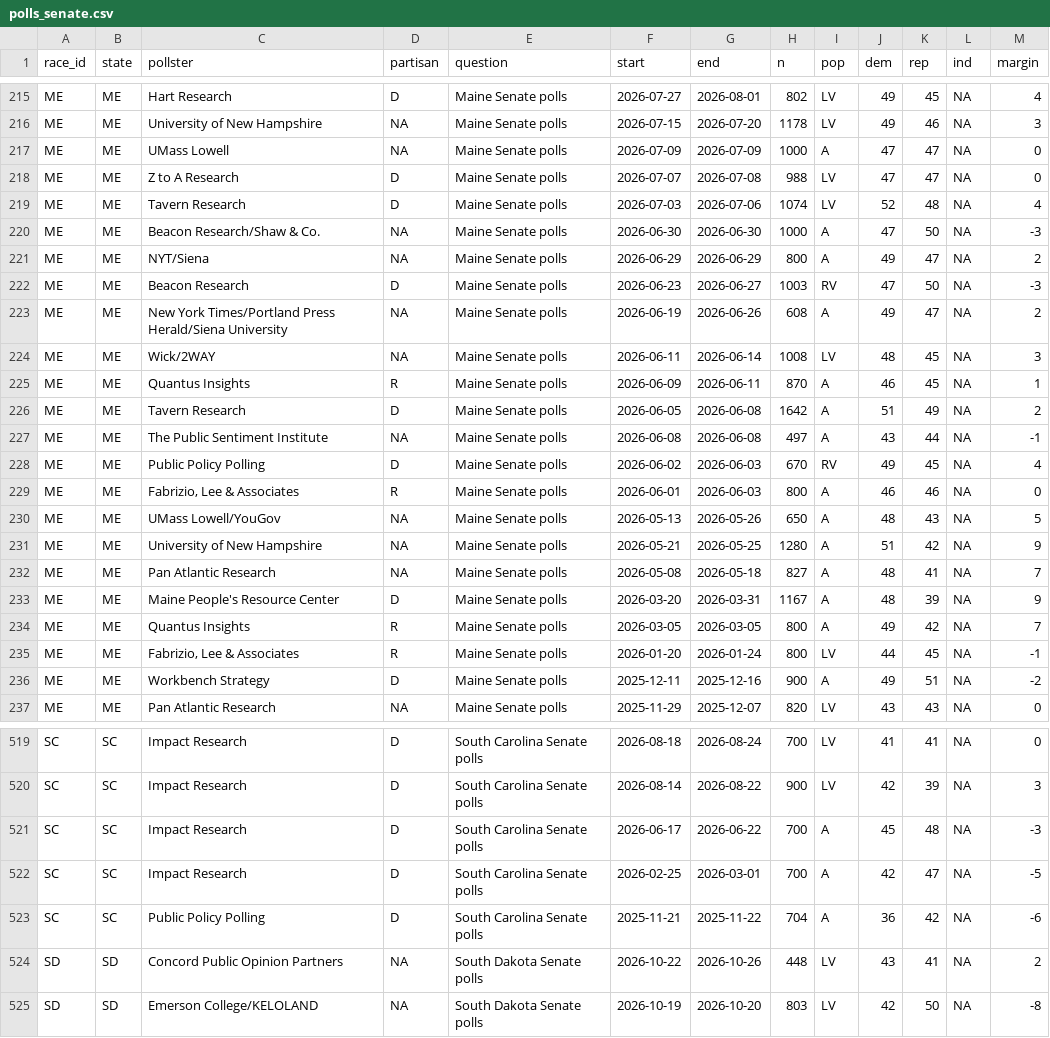
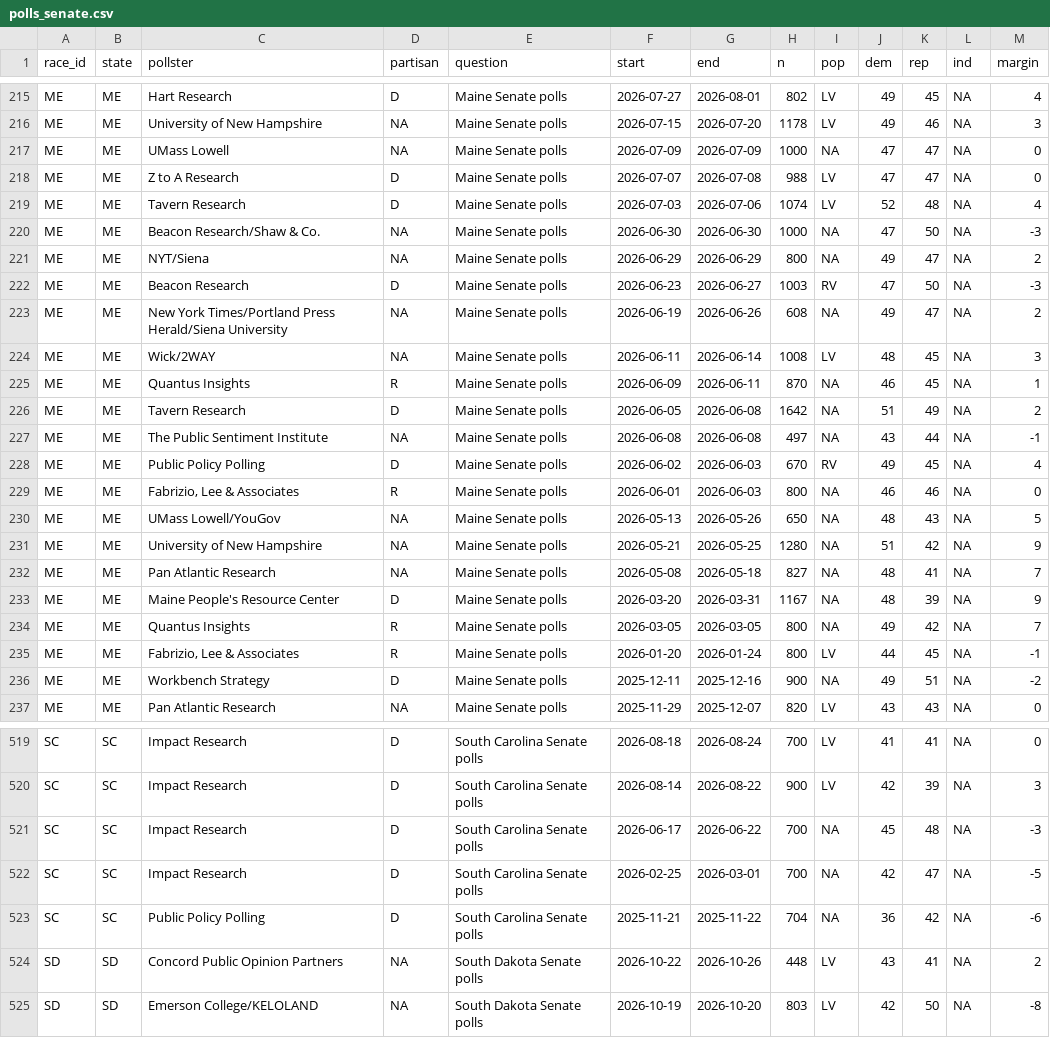
Before and after one commit to JuanMiguel01/pronostico-intermedias-2026, a CSV file: data/frozen/polls_senate.csv, drawn as a sheet; only a part is shown, gaps mark what is left out; the diff covers the shown part only.

```diff
--- a/data/frozen/polls_senate.csv
+++ b/data/frozen/polls_senate.csv
@@ -216,22 +216,22 @@ ME,ME,Hart Research,D,Maine Senate polls,2026-07-27,2026-08-01,802,LV,49,45,NA,4
 ME,ME,University of New Hampshire,NA,Maine Senate polls,2026-07-15,2026-07-20,1178,LV,49,46,NA,3
-ME,ME,UMass Lowell,NA,Maine Senate polls,2026-07-09,2026-07-09,1000,A,47,47,NA,0
+ME,ME,UMass Lowell,NA,Maine Senate polls,2026-07-09,2026-07-09,1000,NA,47,47,NA,0
 ME,ME,Z to A Research,D,Maine Senate polls,2026-07-07,2026-07-08,988,LV,47,47,NA,0
 ME,ME,Tavern Research,D,Maine Senate polls,2026-07-03,2026-07-06,1074,LV,52,48,NA,4
-ME,ME,Beacon Research/Shaw & Co.,NA,Maine Senate polls,2026-06-30,2026-06-30,1000,A,47,50,NA,-3
-ME,ME,NYT/Siena,NA,Maine Senate polls,2026-06-29,2026-06-29,800,A,49,47,NA,2
+ME,ME,Beacon Research/Shaw & Co.,NA,Maine Senate polls,2026-06-30,2026-06-30,1000,NA,47,50,NA,-3
+ME,ME,NYT/Siena,NA,Maine Senate polls,2026-06-29,2026-06-29,800,NA,49,47,NA,2
 ME,ME,Beacon Research,D,Maine Senate polls,2026-06-23,2026-06-27,1003,RV,47,50,NA,-3
-ME,ME,New York Times/Portland Press Herald/Siena University,NA,Maine Senate polls,2026-06-19,2026-06-26,608,A,49,47,NA,2
+ME,ME,New York Times/Portland Press Herald/Siena University,NA,Maine Senate polls,2026-06-19,2026-06-26,608,NA,49,47,NA,2
 ME,ME,Wick/2WAY,NA,Maine Senate polls,2026-06-11,2026-06-14,1008,LV,48,45,NA,3
-ME,ME,Quantus Insights,R,Maine Senate polls,2026-06-09,2026-06-11,870,A,46,45,NA,1
-ME,ME,Tavern Research,D,Maine Senate polls,2026-06-05,2026-06-08,1642,A,51,49,NA,2
-ME,ME,The Public Sentiment Institute,NA,Maine Senate polls,2026-06-08,2026-06-08,497,A,43,44,NA,-1
+ME,ME,Quantus Insights,R,Maine Senate polls,2026-06-09,2026-06-11,870,NA,46,45,NA,1
+ME,ME,Tavern Research,D,Maine Senate polls,2026-06-05,2026-06-08,1642,NA,51,49,NA,2
+ME,ME,The Public Sentiment Institute,NA,Maine Senate polls,2026-06-08,2026-06-08,497,NA,43,44,NA,-1
 ME,ME,Public Policy Polling,D,Maine Senate polls,2026-06-02,2026-06-03,670,RV,49,45,NA,4
-ME,ME,"Fabrizio, Lee & Associates",R,Maine Senate polls,2026-06-01,2026-06-03,800,A,46,46,NA,0
-ME,ME,UMass Lowell/YouGov,NA,Maine Senate polls,2026-05-13,2026-05-26,650,A,48,43,NA,5
-ME,ME,University of New Hampshire,NA,Maine Senate polls,2026-05-21,2026-05-25,1280,A,51,42,NA,9
-ME,ME,Pan Atlantic Research,NA,Maine Senate polls,2026-05-08,2026-05-18,827,A,48,41,NA,7
-ME,ME,Maine People's Resource Center,D,Maine Senate polls,2026-03-20,2026-03-31,1167,A,48,39,NA,9
-ME,ME,Quantus Insights,R,Maine Senate polls,2026-03-05,2026-03-05,800,A,49,42,NA,7
+ME,ME,"Fabrizio, Lee & Associates",R,Maine Senate polls,2026-06-01,2026-06-03,800,NA,46,46,NA,0
+ME,ME,UMass Lowell/YouGov,NA,Maine Senate polls,2026-05-13,2026-05-26,650,NA,48,43,NA,5
+ME,ME,University of New Hampshire,NA,Maine Senate polls,2026-05-21,2026-05-25,1280,NA,51,42,NA,9
+ME,ME,Pan Atlantic Research,NA,Maine Senate polls,2026-05-08,2026-05-18,827,NA,48,41,NA,7
+ME,ME,Maine People's Resource Center,D,Maine Senate polls,2026-03-20,2026-03-31,1167,NA,48,39,NA,9
+ME,ME,Quantus Insights,R,Maine Senate polls,2026-03-05,2026-03-05,800,NA,49,42,NA,7
 ME,ME,"Fabrizio, Lee & Associates",R,Maine Senate polls,2026-01-20,2026-01-24,800,LV,44,45,NA,-1
-ME,ME,Workbench Strategy,D,Maine Senate polls,2025-12-11,2025-12-16,900,A,49,51,NA,-2
+ME,ME,Workbench Strategy,D,Maine Senate polls,2025-12-11,2025-12-16,900,NA,49,51,NA,-2
 ME,ME,Pan Atlantic Research,NA,Maine Senate polls,2025-11-29,2025-12-07,820,LV,43,43,NA,0
@@ -520,5 +520,5 @@ SC,SC,Impact Research,D,South Carolina Senate polls,2026-08-18,2026-08-24,700,LV
 SC,SC,Impact Research,D,South Carolina Senate polls,2026-08-14,2026-08-22,900,LV,42,39,NA,3
-SC,SC,Impact Research,D,South Carolina Senate polls,2026-06-17,2026-06-22,700,A,45,48,NA,-3
-SC,SC,Impact Research,D,South Carolina Senate polls,2026-02-25,2026-03-01,700,A,42,47,NA,-5
-SC,SC,Public Policy Polling,D,South Carolina Senate polls,2025-11-21,2025-11-22,704,A,36,42,NA,-6
+SC,SC,Impact Research,D,South Carolina Senate polls,2026-06-17,2026-06-22,700,NA,45,48,NA,-3
+SC,SC,Impact Research,D,South Carolina Senate polls,2026-02-25,2026-03-01,700,NA,42,47,NA,-5
+SC,SC,Public Policy Polling,D,South Carolina Senate polls,2025-11-21,2025-11-22,704,NA,36,42,NA,-6
 SD,SD,Concord Public Opinion Partners,NA,South Dakota Senate polls,2026-10-22,2026-10-26,448,LV,43,41,NA,2
```
Also changed, not shown: 70 edited cells elsewhere in this file, data/frozen/districts.csv, data/frozen/polls_generic.csv, 26 other files.
